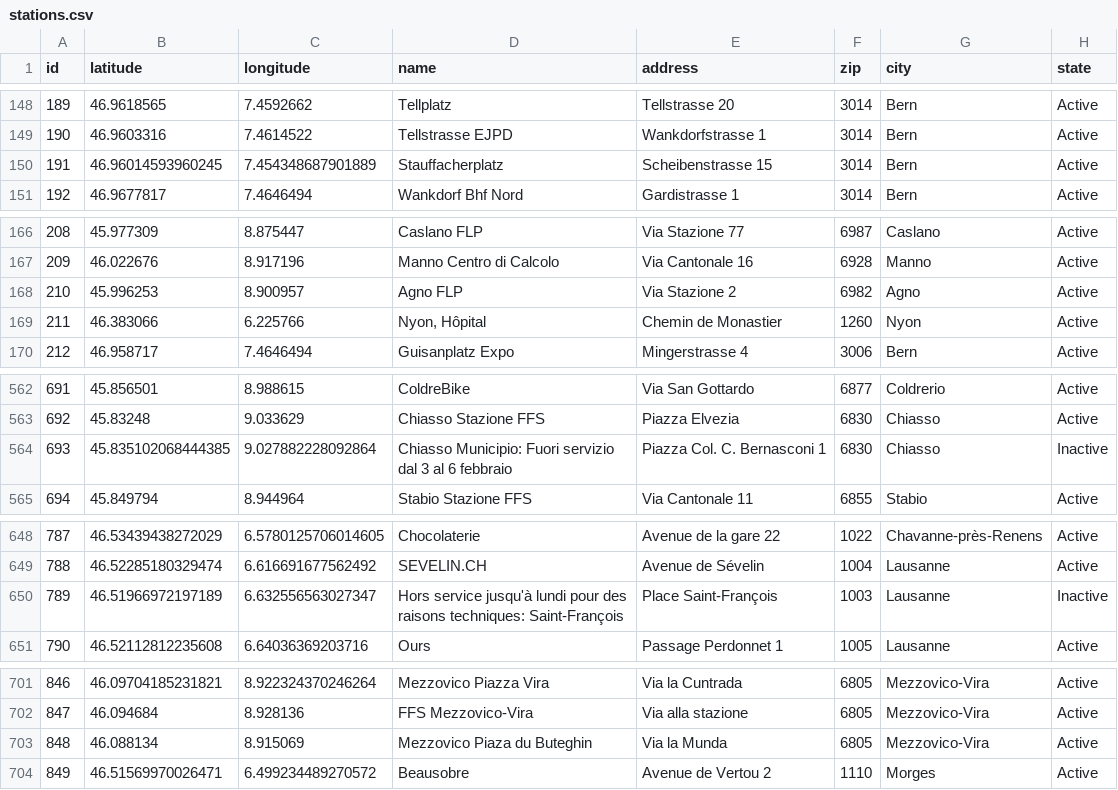
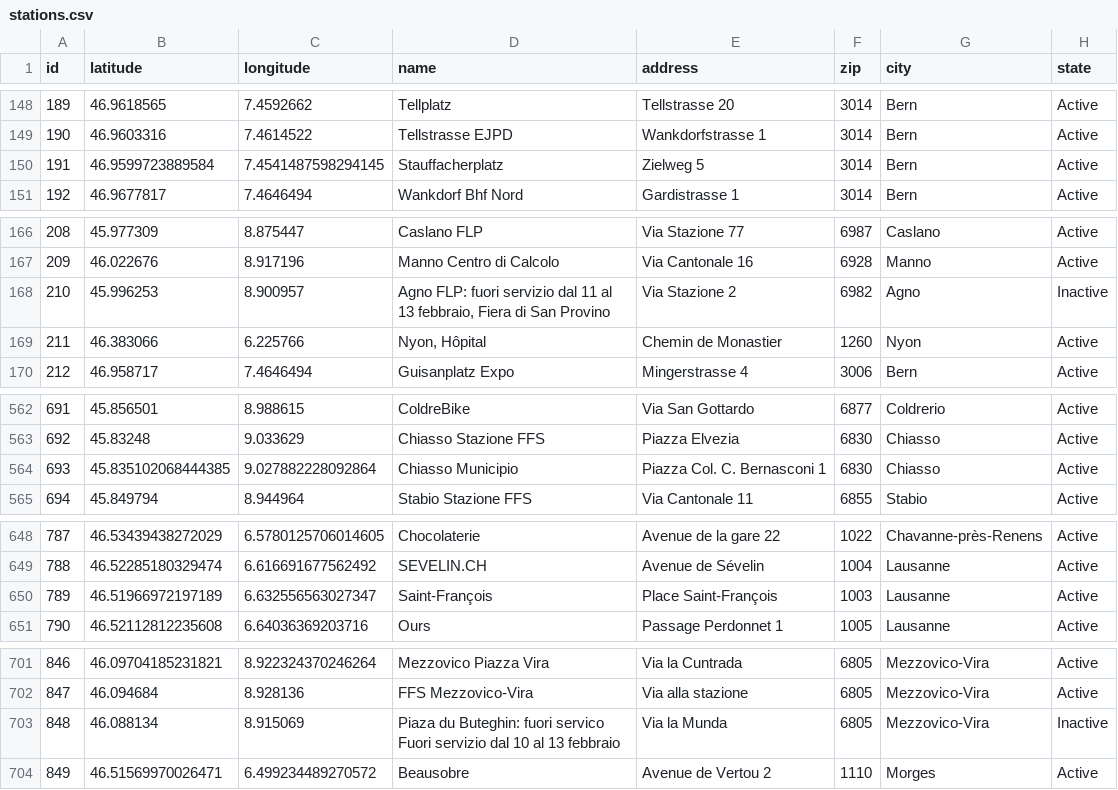
Before and after one commit to misialq/publibike-stations, a CSV file: stations/stations.csv, drawn as a sheet; only a part is shown, gaps mark what is left out; the diff covers the shown part only.

```diff
--- a/stations/stations.csv
+++ b/stations/stations.csv
@@ -149,3 +149,3 @@ id,latitude,longitude,name,address,zip,city,state
 190,46.9603316,7.4614522,Tellstrasse EJPD,Wankdorfstrasse 1,3014,Bern,Active
-191,46.96014593960245,7.454348687901889,Stauffacherplatz,Scheibenstrasse 15,3014,Bern,Active
+191,46.9599723889584,7.4541487598294145,Stauffacherplatz,Zielweg 5,3014,Bern,Active
 192,46.9677817,7.4646494,Wankdorf Bhf Nord,Gardistrasse 1,3014,Bern,Active
@@ -167,3 +167,3 @@ id,latitude,longitude,name,address,zip,city,state
 209,46.022676,8.917196,Manno Centro di Calcolo,Via Cantonale 16,6928,Manno,Active
-210,45.996253,8.900957,Agno FLP,Via Stazione 2,6982,Agno,Active
+210,45.996253,8.900957,"Agno FLP: fuori servizio dal 11 al 13 febbraio, Fiera di San Provino",Via Stazione 2,6982,Agno,Inactive
 211,46.383066,6.225766,"Nyon, Hôpital",Chemin de Monastier,1260,Nyon,Active
@@ -563,3 +563,3 @@ id,latitude,longitude,name,address,zip,city,state
 692,45.83248,9.033629,Chiasso Stazione FFS,Piazza Elvezia,6830,Chiasso,Active
-693,45.835102068444385,9.027882228092864,Chiasso Municipio: Fuori servizio dal 3 al 6 febbraio,Piazza Col. C. Bernasconi 1,6830,Chiasso,Inactive
+693,45.835102068444385,9.027882228092864,Chiasso Municipio,Piazza Col. C. Bernasconi 1,6830,Chiasso,Active
 694,45.849794,8.944964,Stabio Stazione FFS,Via Cantonale 11,6855,Stabio,Active
@@ -649,3 +649,3 @@ id,latitude,longitude,name,address,zip,city,state
 788,46.52285180329474,6.616691677562492,SEVELIN.CH,Avenue de Sévelin,1004,Lausanne,Active
-789,46.51966972197189,6.632556563027347,Hors service jusqu'à lundi pour des raisons techniques: Saint-François,Place Saint-François,1003,Lausanne,Inactive
+789,46.51966972197189,6.632556563027347,Saint-François,Place Saint-François,1003,Lausanne,Active
 790,46.52112812235608,6.64036369203716,Ours,Passage Perdonnet 1,1005,Lausanne,Active
@@ -702,3 +702,3 @@ id,latitude,longitude,name,address,zip,city,state
 847,46.094684,8.928136,FFS Mezzovico-Vira,Via alla stazione,6805,Mezzovico-Vira,Active
-848,46.088134,8.915069,Mezzovico Piaza du Buteghin,Via la Munda,6805,Mezzovico-Vira,Active
+848,46.088134,8.915069,Piaza du Buteghin: fuori servico Fuori servizio dal 10 al 13 febbraio,Via la Munda,6805,Mezzovico-Vira,Inactive
 849,46.51569970026471,6.499234489270572,Beausobre,Avenue de Vertou 2,1110,Morges,Active
```
Also changed, not shown: 3 edited cells elsewhere in this file.
